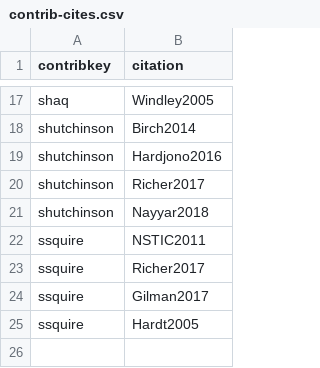
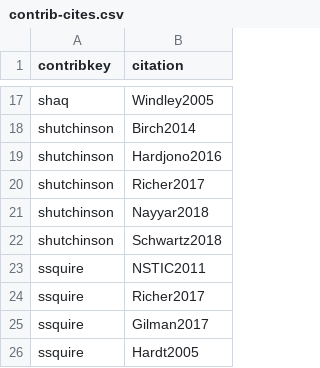
Before and after one commit to IDPros/anno-biblio, a CSV file: contrib-cites.csv, drawn as a sheet; only a part is shown, gaps mark what is left out; the diff names each change by its address in the sheet, - before the commit and + after, or states it on an @@ line.

Commit message:
Update contrib-cites.csv

```diff
--- a/contrib-cites.csv
+++ b/contrib-cites.csv
+row 22: shutchinson | Schwartz2018
```
